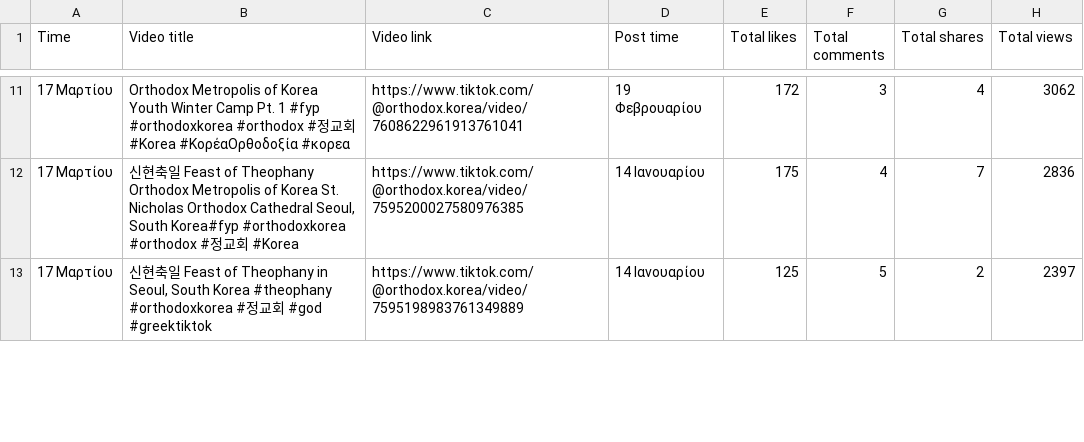
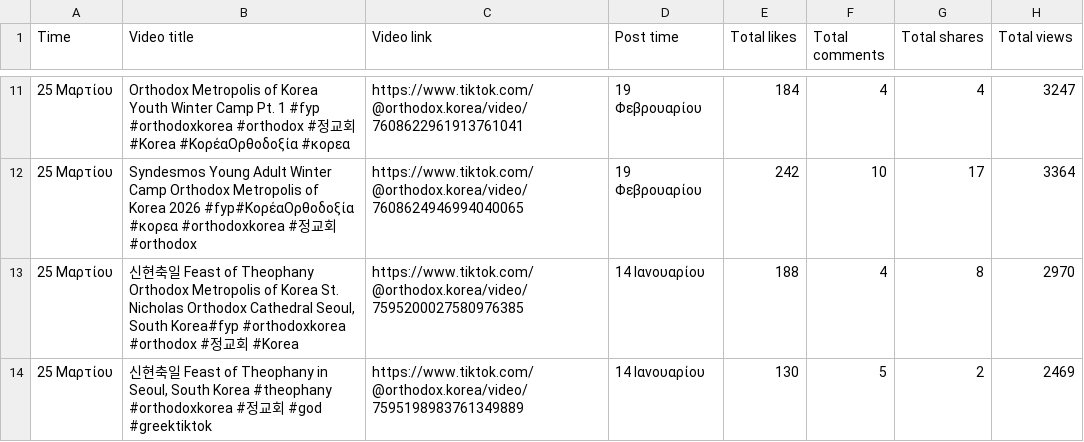
Before and after one commit to CyberSystema/okn-analytics, a CSV file: data/tiktok/Content.csv, drawn as a sheet; only a part is shown, gaps mark what is left out; the diff covers the shown part only.

Commit message:
📤 Upload Content.csv (tiktok)

```diff
--- a/data/tiktok/Content.csv
+++ b/data/tiktok/Content.csv
@@ -11,3 +11,4 @@
-"17 Μαρτίου","Orthodox Metropolis of Korea Youth Winter Camp Pt. 1 #fyp #orthodoxkorea #orthodox #정교회 #Korea #ΚορέαΟρθοδοξία #κορεα","https://www.tiktok.com/@orthodox.korea/video/7608622961913761041","19 Φεβρουαρίου","172","3","4","3062"
-"17 Μαρτίου","신현축일 Feast of Theophany Orthodox Metropolis of Korea St. Nicholas Orthodox Cathedral Seoul, South Korea#fyp #orthodoxkorea #orthodox #정교회 #Korea ","https://www.tiktok.com/@orthodox.korea/video/7595200027580976385","14 Ιανουαρίου","175","4","7","2836"
-"17 Μαρτίου","신현축일 Feast of Theophany in Seoul, South Korea #theophany #orthodoxkorea #정교회 #god #greektiktok ","https://www.tiktok.com/@orthodox.korea/video/7595198983761349889","14 Ιανουαρίου","125","5","2","2397"
+"25 Μαρτίου","Orthodox Metropolis of Korea Youth Winter Camp Pt. 1 #fyp #orthodoxkorea #orthodox #정교회 #Korea #ΚορέαΟρθοδοξία #κορεα","https://www.tiktok.com/@orthodox.korea/video/7608622961913761041","19 Φεβρουαρίου","184","4","4","3247"
+"25 Μαρτίου","Syndesmos Young Adult Winter Camp Orthodox Metropolis of Korea 2026 #fyp#ΚορέαΟρθοδοξία #κορεα #orthodoxkorea #정교회 #orthodox","https://www.tiktok.com/@orthodox.korea/video/7608624946994040065","19 Φεβρουαρίου","242","10","17","3364"
+"25 Μαρτίου","신현축일 Feast of Theophany Orthodox Metropolis of Korea St. Nicholas Orthodox Cathedral Seoul, South Korea#fyp #orthodoxkorea #orthodox #정교회 #Korea ","https://www.tiktok.com/@orthodox.korea/video/7595200027580976385","14 Ιανουαρίου","188","4","8","2970"
+"25 Μαρτίου","신현축일 Feast of Theophany in Seoul, South Korea #theophany #orthodoxkorea #정교회 #god #greektiktok ","https://www.tiktok.com/@orthodox.korea/video/7595198983761349889","14 Ιανουαρίου","130","5","2","2469"
```
Also changed, not shown: 1 added row, 2 removed rows and 43 edited cells elsewhere in this file.
